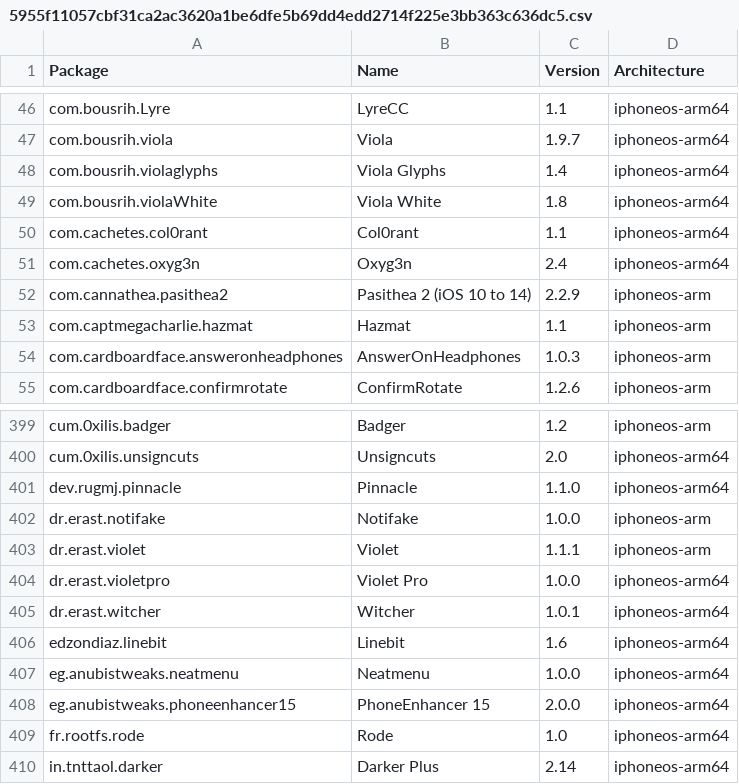
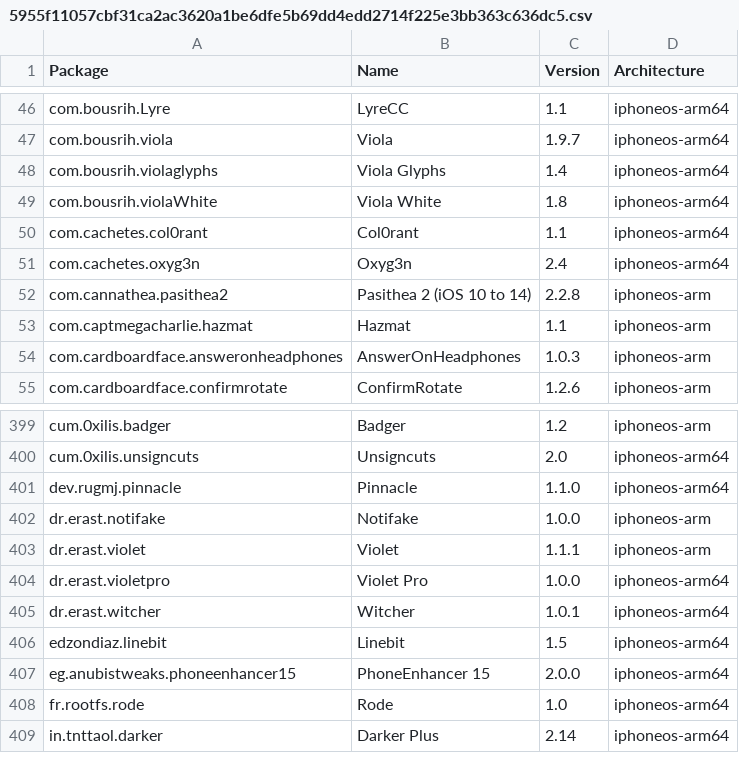
Before and after one commit to NIGHTF3AR/crc_bark, a CSV file: Library/Caches/com.nan.crc/5955f11057cbf31ca2ac3620a1be6dfe5b69dd4edd2714f225e3bb363c636dc5.csv, drawn as a sheet; only a part is shown, gaps mark what is left out.

```diff
--- a/Library/Caches/com.nan.crc/5955f11057cbf31ca2ac3620a1be6dfe5b69dd4edd2714f225e3bb363c636dc5.csv
+++ b/Library/Caches/com.nan.crc/5955f11057cbf31ca2ac3620a1be6dfe5b69dd4edd2714f225e3bb363c636dc5.csv
@@ -51,3 +51,3 @@ com.cachetes.col0rant,Col0rant,1.1,iphoneos-arm64
 com.cachetes.oxyg3n,Oxyg3n,2.4,iphoneos-arm64
-com.cannathea.pasithea2,Pasithea 2 (iOS 10 to 14),2.2.9,iphoneos-arm
+com.cannathea.pasithea2,Pasithea 2 (iOS 10 to 14),2.2.8,iphoneos-arm
 com.captmegacharlie.hazmat,Hazmat,1.1,iphoneos-arm
@@ -405,4 +405,3 @@ dr.erast.violetpro,Violet Pro,1.0.0,iphoneos-arm64
 dr.erast.witcher,Witcher,1.0.1,iphoneos-arm64
-edzondiaz.linebit,Linebit,1.6,iphoneos-arm64
-eg.anubistweaks.neatmenu,Neatmenu,1.0.0,iphoneos-arm64
+edzondiaz.linebit,Linebit,1.5,iphoneos-arm64
 eg.anubistweaks.phoneenhancer15,PhoneEnhancer 15,2.0.0,iphoneos-arm64
```
